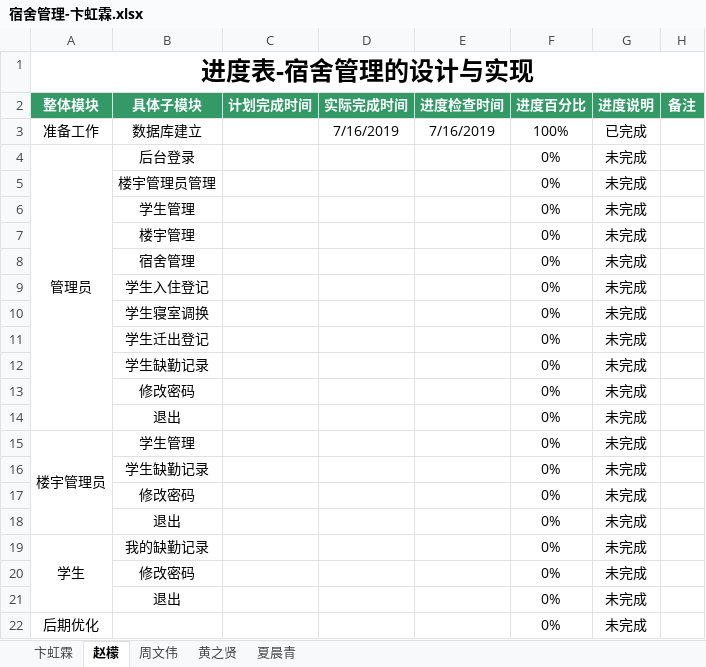
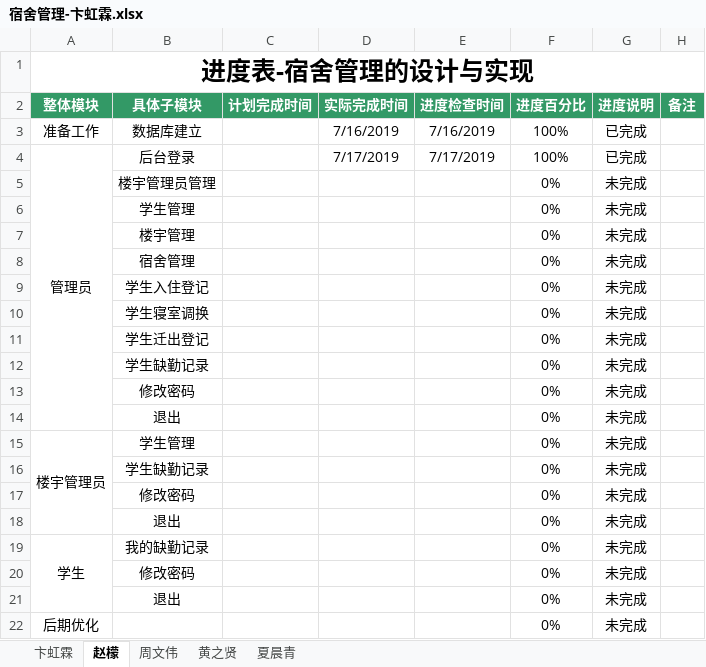
Before and after one commit to dormitory-bhl/dormitory, an Excel workbook: 宿舍管理-卞虹霖.xlsx, sheet 赵檬, drawn as a sheet; values as stored, in another font and other column widths than the file's, no borders; the diff names each change by its address in the sheet, - before the commit and + after, or states it on an @@ line.

Commit message:
ZM

```diff
--- a/宿舍管理-卞虹霖.xlsx (sheet 赵檬)
+++ b/宿舍管理-卞虹霖.xlsx (sheet 赵檬)
-D4 (实际完成时间): (empty)
+D4 (实际完成时间): 7/17/2019
-E4 (进度检查时间): (empty)
+E4 (进度检查时间): 7/17/2019
-F4 (进度百分比): 0%
+F4 (进度百分比): 100%
-G4 (进度说明): 未完成
+G4 (进度说明): 已完成
```
